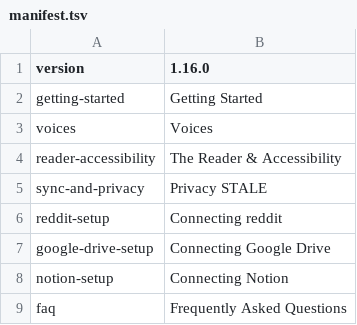
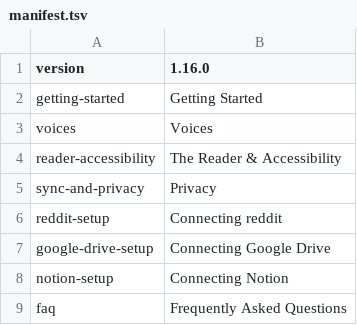
Before and after one commit to techempower-org/candela, a TSV file: source-handbook/src/main/assets/handbook/manifest.tsv, drawn as a sheet.

```diff
--- a/source-handbook/src/main/assets/handbook/manifest.tsv
+++ b/source-handbook/src/main/assets/handbook/manifest.tsv
@@ -4,3 +4,3 @@ voices	Voices
 reader-accessibility	The Reader & Accessibility
-sync-and-privacy	Privacy STALE
+sync-and-privacy	Privacy
 reddit-setup	Connecting reddit
```
Also changed, not shown: 1 other file.
